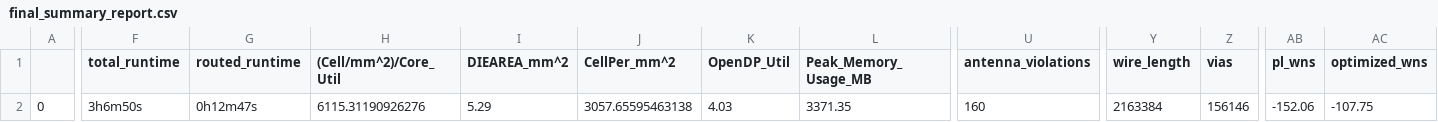
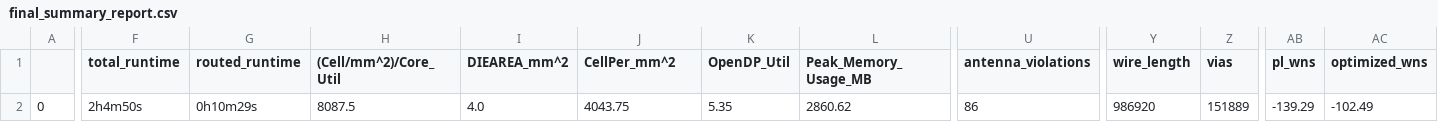
Before and after one commit to cpu-dev/caravel_jacaranda-8, a CSV file: signoff/computer/final_summary_report.csv, drawn as a sheet; only a part is shown, gaps mark what is left out; the diff covers the shown part only; the diff names each change by its address in the sheet, - before the commit and + after, or states it on an @@ line.

Commit message:
computer2000x2000,0.30,clock10

```diff
--- a/signoff/computer/final_summary_report.csv
+++ b/signoff/computer/final_summary_report.csv
-F2 (total_runtime): 3h6m50s
+F2 (total_runtime): 2h4m50s
-G2 (routed_runtime): 0h12m47s
+G2 (routed_runtime): 0h10m29s
-H2 ((Cell/mm^2)/Core_Util): 6115.31190926276
+H2 ((Cell/mm^2)/Core_Util): 8087.5
-I2 (DIEAREA_mm^2): 5.29
+I2 (DIEAREA_mm^2): 4.0
-J2 (CellPer_mm^2): 3057.65595463138
+J2 (CellPer_mm^2): 4043.75
-K2 (OpenDP_Util): 4.03
+K2 (OpenDP_Util): 5.35
-L2 (Peak_Memory_Usage_MB): 3371.35
+L2 (Peak_Memory_Usage_MB): 2860.62
-U2 (antenna_violations): 160
+U2 (antenna_violations): 86
-Y2 (wire_length): 2163384
+Y2 (wire_length): 986920
-Z2 (vias): 156146
+Z2 (vias): 151889
-AB2 (pl_wns): -152.06
+AB2 (pl_wns): -139.29
-AC2 (optimized_wns): -107.75
+AC2 (optimized_wns): -102.49
```
Also changed, not shown: 18 edited cells elsewhere in this file, signoff/user_project_wrapper/final_summary_report.csv, 12 other files.
